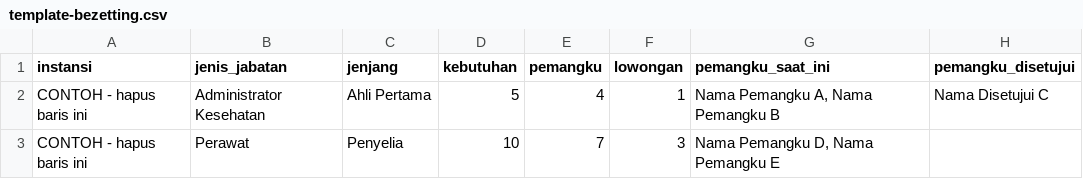
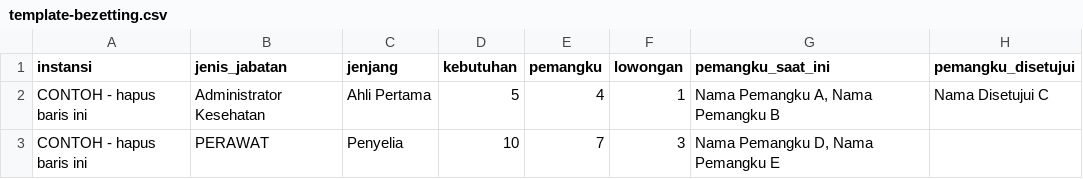
Before and after one commit to mukminnasridinkeskukar-ai/MantaF, a CSV file: templates/template-bezetting.csv, drawn as a sheet.

```diff
--- a/templates/template-bezetting.csv
+++ b/templates/template-bezetting.csv
@@ -2,2 +2,2 @@ instansi;jenis_jabatan;jenjang;kebutuhan;pemangku;lowongan;pemangku_saat_ini;pem
 CONTOH - hapus baris ini;Administrator Kesehatan;Ahli Pertama;5;4;1;"Nama Pemangku A, Nama Pemangku B";Nama Disetujui C
-CONTOH - hapus baris ini;Perawat;Penyelia;10;7;3;"Nama Pemangku D, Nama Pemangku E";
+CONTOH - hapus baris ini;PERAWAT;Penyelia;10;7;3;"Nama Pemangku D, Nama Pemangku E";
```
Also changed, not shown: templates/template-peserta-ukom.csv, 16 other files.
